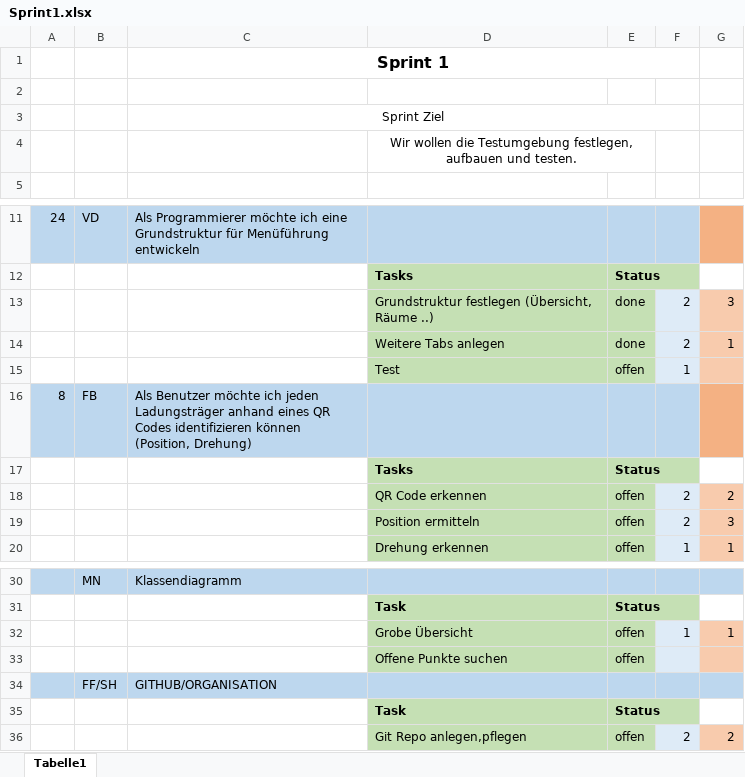
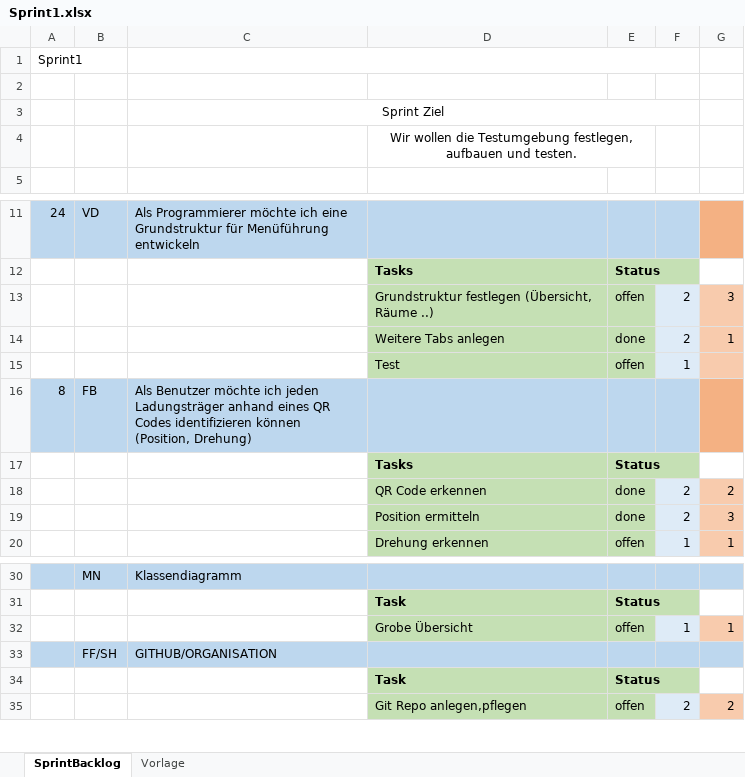
Before and after one commit to FeFi7/CarrierTracking, an Excel workbook: Dokumentation/Sprint1.xlsx, sheet SprintBacklog, drawn as a sheet; only a part is shown, gaps mark what is left out; values as stored, in another font and other column widths than the file's, no borders; removed rows and columns are numbered as before the commit, all else as after; the diff covers the shown part only; the diff names each change by its address in the sheet, - before the commit and + after, or states it on an @@ line.

```diff
--- a/Dokumentation/Sprint1.xlsx (sheet SprintBacklog)
+++ b/Dokumentation/Sprint1.xlsx (sheet SprintBacklog)
-sheet tab: Tabelle1
+sheet tab: SprintBacklog
+sheet tab: Vorlage
-row 1:  |  | Sprint 1
+row 1: Sprint1
-E13: done
+E13: offen
-E18:E19: offen
+E18:E19: done
-row 33:  |  |  | Offene Punkte suchen | offen
```
Also changed, not shown: 34 added rows elsewhere in this sheet, Dokumentation/02-ProductBacklog.xlsx.
